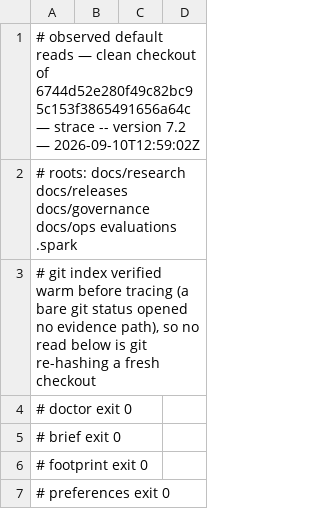
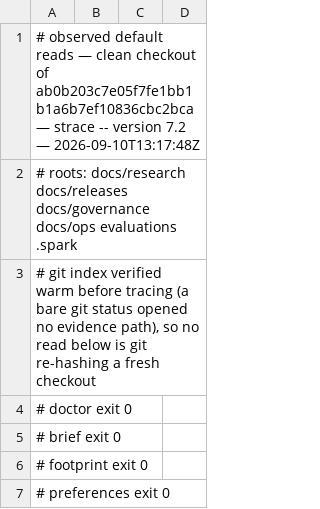
Before and after one commit to jwogrady/spark, a TSV file: docs/research/v0.23-cleanup/742-default-reads.tsv, drawn as a sheet; only a part is shown.

Commit message:
docs: re-observe the default reads at the conflict head
The repairs changed which observations are admissible, not which files
the verbs open, so the rows are byte-identical and only the provenance
header moves.

Spark-Governed-By: v0.22.0

```diff
--- a/docs/research/v0.23-cleanup/742-default-reads.tsv
+++ b/docs/research/v0.23-cleanup/742-default-reads.tsv
@@ -1,2 +1,2 @@
-# observed default reads — clean checkout of 6744d52e280f49c82bc95c153f3865491656a64c — strace -- version 7.2 — 2026-09-10T12:59:02Z
+# observed default reads — clean checkout of ab0b203c7e05f7fe1bb1b1a6b7ef10836cbc2bca — strace -- version 7.2 — 2026-09-10T13:17:48Z
 # roots: docs/research docs/releases docs/governance docs/ops evaluations .spark
```
